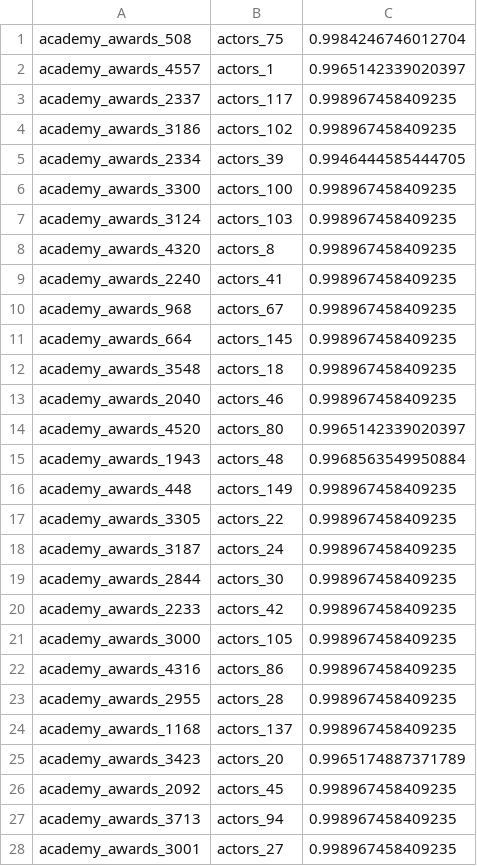
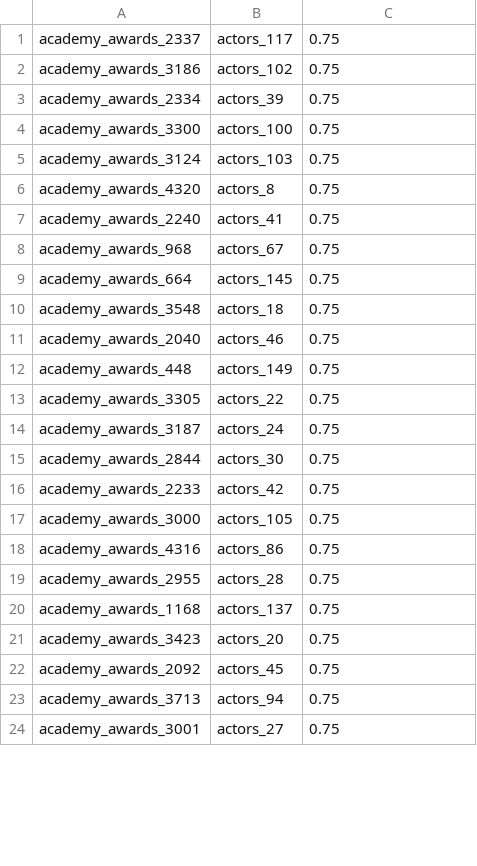
Before and after one commit to SunguKang/WebdataIntegration-, a CSV file: java/data/output/academy_awards_2_actors_correspondences.csv, drawn as a sheet; only a part is shown; the diff covers the shown part only.

Commit message:
inclueded java progeress from 13.11.

```diff
--- a/java/data/output/academy_awards_2_actors_correspondences.csv
+++ b/java/data/output/academy_awards_2_actors_correspondences.csv
@@ -1,28 +1,24 @@
-"academy_awards_508","actors_75","0.9984246746012704"
-"academy_awards_4557","actors_1","0.9965142339020397"
-"academy_awards_2337","actors_117","0.998967458409235"
-"academy_awards_3186","actors_102","0.998967458409235"
-"academy_awards_2334","actors_39","0.9946444585444705"
-"academy_awards_3300","actors_100","0.998967458409235"
-"academy_awards_3124","actors_103","0.998967458409235"
-"academy_awards_4320","actors_8","0.998967458409235"
-"academy_awards_2240","actors_41","0.998967458409235"
-"academy_awards_968","actors_67","0.998967458409235"
-"academy_awards_664","actors_145","0.998967458409235"
-"academy_awards_3548","actors_18","0.998967458409235"
-"academy_awards_2040","actors_46","0.998967458409235"
-"academy_awards_4520","actors_80","0.9965142339020397"
-"academy_awards_1943","actors_48","0.9968563549950884"
-"academy_awards_448","actors_149","0.998967458409235"
-"academy_awards_3305","actors_22","0.998967458409235"
-"academy_awards_3187","actors_24","0.998967458409235"
-"academy_awards_2844","actors_30","0.998967458409235"
-"academy_awards_2233","actors_42","0.998967458409235"
-"academy_awards_3000","actors_105","0.998967458409235"
-"academy_awards_4316","actors_86","0.998967458409235"
-"academy_awards_2955","actors_28","0.998967458409235"
-"academy_awards_1168","actors_137","0.998967458409235"
-"academy_awards_3423","actors_20","0.9965174887371789"
-"academy_awards_2092","actors_45","0.998967458409235"
-"academy_awards_3713","actors_94","0.998967458409235"
-"academy_awards_3001","actors_27","0.998967458409235"
+"academy_awards_2337","actors_117","0.75"
+"academy_awards_3186","actors_102","0.75"
+"academy_awards_2334","actors_39","0.75"
+"academy_awards_3300","actors_100","0.75"
+"academy_awards_3124","actors_103","0.75"
+"academy_awards_4320","actors_8","0.75"
+"academy_awards_2240","actors_41","0.75"
+"academy_awards_968","actors_67","0.75"
+"academy_awards_664","actors_145","0.75"
+"academy_awards_3548","actors_18","0.75"
+"academy_awards_2040","actors_46","0.75"
+"academy_awards_448","actors_149","0.75"
+"academy_awards_3305","actors_22","0.75"
+"academy_awards_3187","actors_24","0.75"
+"academy_awards_2844","actors_30","0.75"
+"academy_awards_2233","actors_42","0.75"
+"academy_awards_3000","actors_105","0.75"
+"academy_awards_4316","actors_86","0.75"
+"academy_awards_2955","actors_28","0.75"
+"academy_awards_1168","actors_137","0.75"
+"academy_awards_3423","actors_20","0.75"
+"academy_awards_2092","actors_45","0.75"
+"academy_awards_3713","actors_94","0.75"
+"academy_awards_3001","actors_27","0.75"
```
Also changed, not shown: 14 removed rows and 103 edited cells elsewhere in this file, 54 other files.
